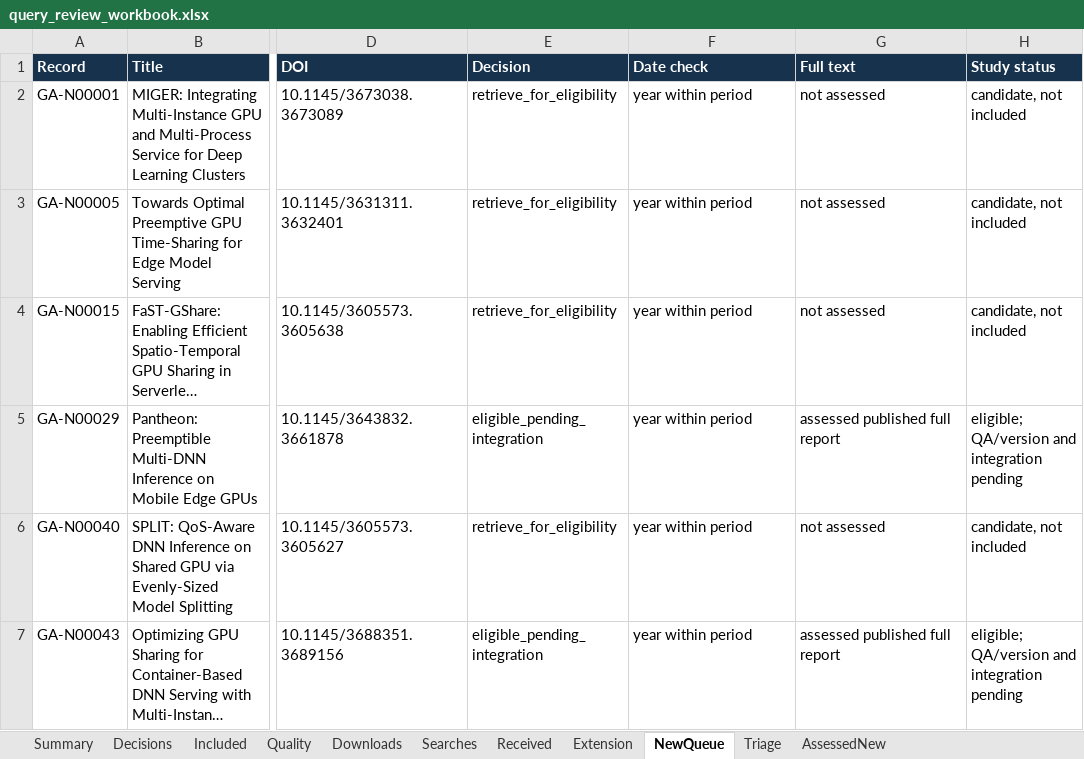
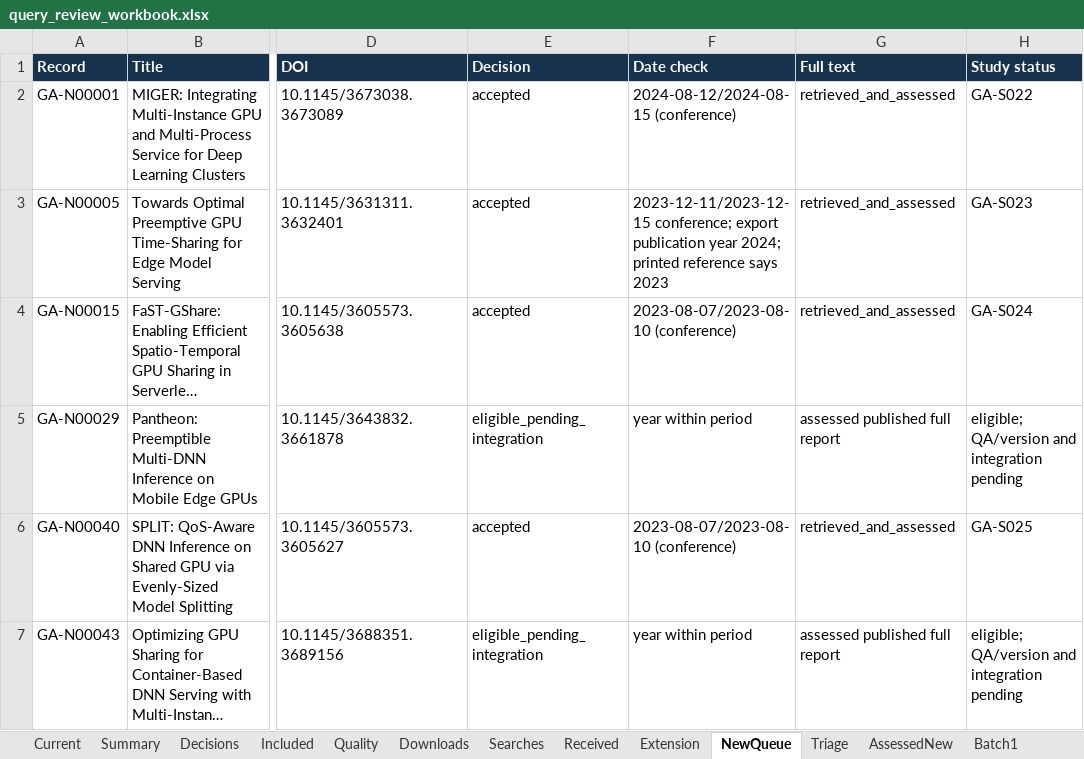
Before and after one commit to AliRazaDev241/OS_CEP, an Excel workbook: report/query_review_workbook.xlsx, sheet NewQueue, drawn as a sheet; only a part is shown, gaps mark what is left out; long unchanged cells end in …; values as stored, in another font and other column widths than the file's, no borders; table styles not drawn; the diff covers the shown part only; the diff names each change by its address in the sheet, - before the commit and + after, or states it on an @@ line.

Commit message:
Assess batches 1 and 2 full texts; update query report to 34 studies

```diff
--- a/report/query_review_workbook.xlsx (sheet NewQueue)
+++ b/report/query_review_workbook.xlsx (sheet NewQueue)
+sheet tab: Current
+sheet tab: Batch1
-E2:E4 (Decision): retrieve_for_eligibility
+E2:E4 (Decision): accepted
-F2 (Date check): year within period
+F2 (Date check): 2024-08-12/2024-08-15 (conference)
-G2:G4 (Full text): not assessed
+G2:G4 (Full text): retrieved_and_assessed
-H2 (Study status): candidate, not included
+H2 (Study status): GA-S022
-F3 (Date check): year within period
+F3 (Date check): 2023-12-11/2023-12-15 conference; export publication year 2024; printed reference says 2023
-H3 (Study status): candidate, not included
+H3 (Study status): GA-S023
-F4 (Date check): year within period
+F4 (Date check): 2023-08-07/2023-08-10 (conference)
-H4 (Study status): candidate, not included
+H4 (Study status): GA-S024
-E6 (Decision): retrieve_for_eligibility
+E6 (Decision): accepted
-F6 (Date check): year within period
+F6 (Date check): 2023-08-07/2023-08-10 (conference)
-G6 (Full text): not assessed
+G6 (Full text): retrieved_and_assessed
-H6 (Study status): candidate, not included
+H6 (Study status): GA-S025
```
Also changed, not shown: 24 edited cells elsewhere in this sheet, sheet Triage, sheet AssessedNew, sheet Quality, sheet Received, sheet Included, sheet Summary, 1 more sheet, other sheet tabs, 47 other files.
